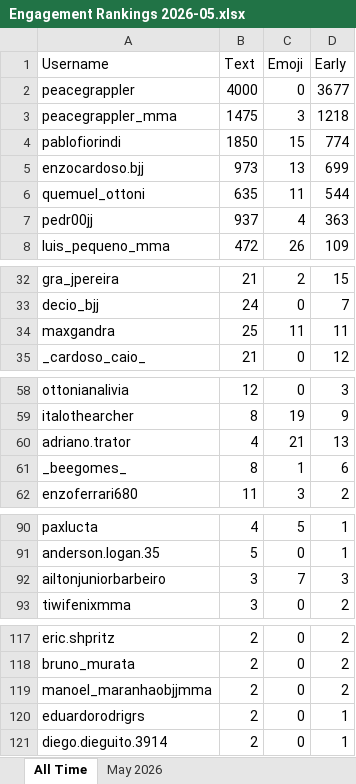
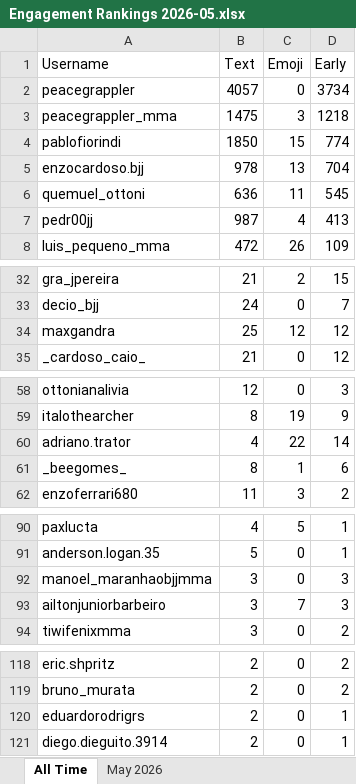
Before and after one commit to paxlucta/peace-grappler, an Excel workbook: Engagement Rankings 2026-05.xlsx, sheet All Time, drawn as a sheet; only a part is shown, gaps mark what is left out; values as stored, in another font and other column widths than the file's, no borders; removed rows and columns are numbered as before the commit, all else as after; the diff names each change by its address in the sheet, - before the commit and + after, or states it on an @@ line.

```diff
--- a/Engagement Rankings 2026-05.xlsx (sheet All Time)
+++ b/Engagement Rankings 2026-05.xlsx (sheet All Time)
-B2 (Text): 4000
+B2 (Text): 4057
-D2 (Early): 3677
+D2 (Early): 3734
-B5 (Text): 973
+B5 (Text): 978
-D5 (Early): 699
+D5 (Early): 704
-B6 (Text): 635
+B6 (Text): 636
-D6 (Early): 544
+D6 (Early): 545
-B7 (Text): 937
+B7 (Text): 987
-D7 (Early): 363
+D7 (Early): 413
-C34 (Emoji): 11
+C34 (Emoji): 12
-D34 (Early): 11
+D34 (Early): 12
-C60 (Emoji): 21
+C60 (Emoji): 22
-D60 (Early): 13
+D60 (Early): 14
+row 92: manoel_maranhaobjjmma | 3 | 0 | 3
-row 119: manoel_maranhaobjjmma | 2 | 0 | 2
```
Also changed, not shown: sheet May 2026, Engagement Rankings.xlsx, 9 other files.
